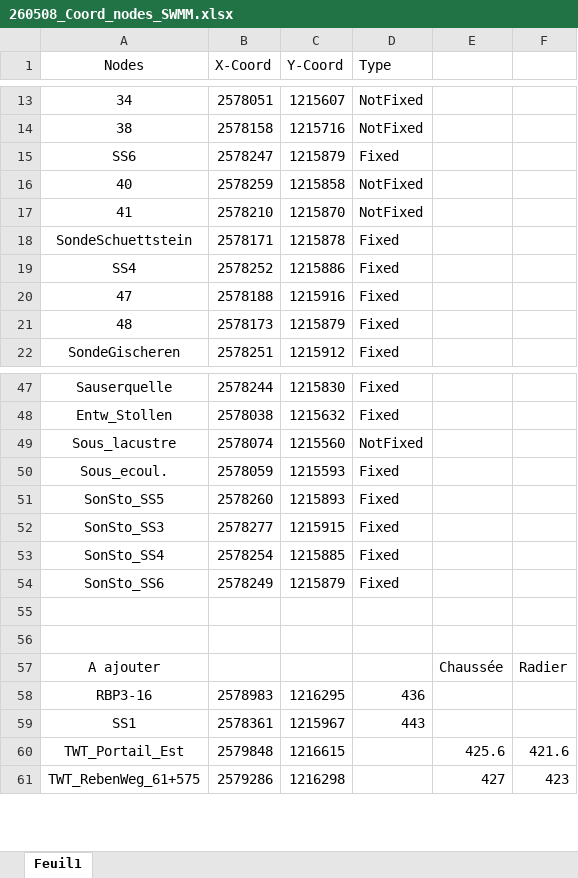
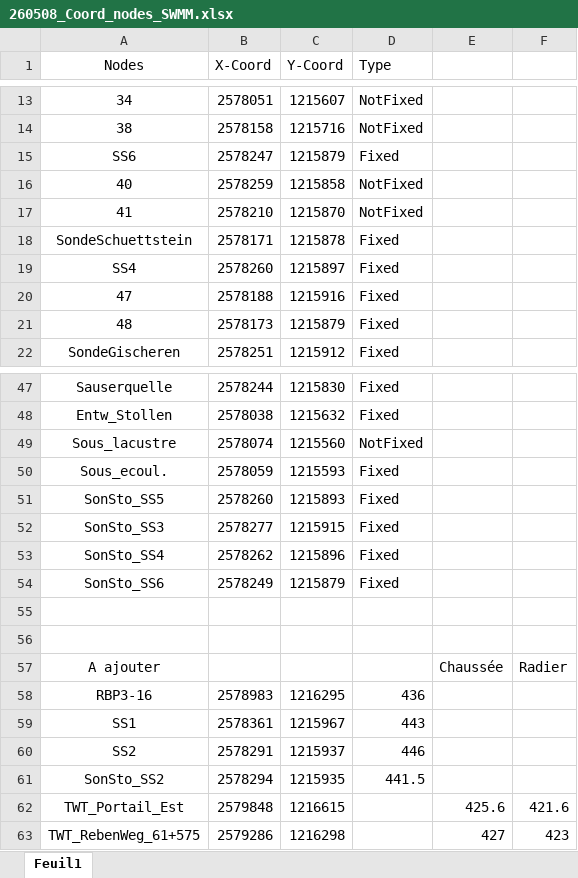
Before and after one commit to ISSKA/Twanntunnel_Hydraulic_SWMM, an Excel workbook: 260508_Coord_nodes_SWMM.xlsx, sheet Feuil1, drawn as a sheet; only a part is shown, gaps mark what is left out; values as stored, in another font and other column widths than the file's, no borders; the diff names each change by its address in the sheet, - before the commit and + after, or states it on an @@ line.

```diff
--- a/260508_Coord_nodes_SWMM.xlsx (sheet Feuil1)
+++ b/260508_Coord_nodes_SWMM.xlsx (sheet Feuil1)
-B19 (X-Coord): 2578252
+B19 (X-Coord): 2578260
-C19 (Y-Coord): 1215886
+C19 (Y-Coord): 1215897
-B53 (X-Coord): 2578254
+B53 (X-Coord): 2578262
-C53 (Y-Coord): 1215885
+C53 (Y-Coord): 1215896
+row 60: SS2 | 2578291 | 1215937 | 446
+row 61: SonSto_SS2 | 2578294 | 1215935 | 441.5
```
Also changed, not shown: 2 other files.
